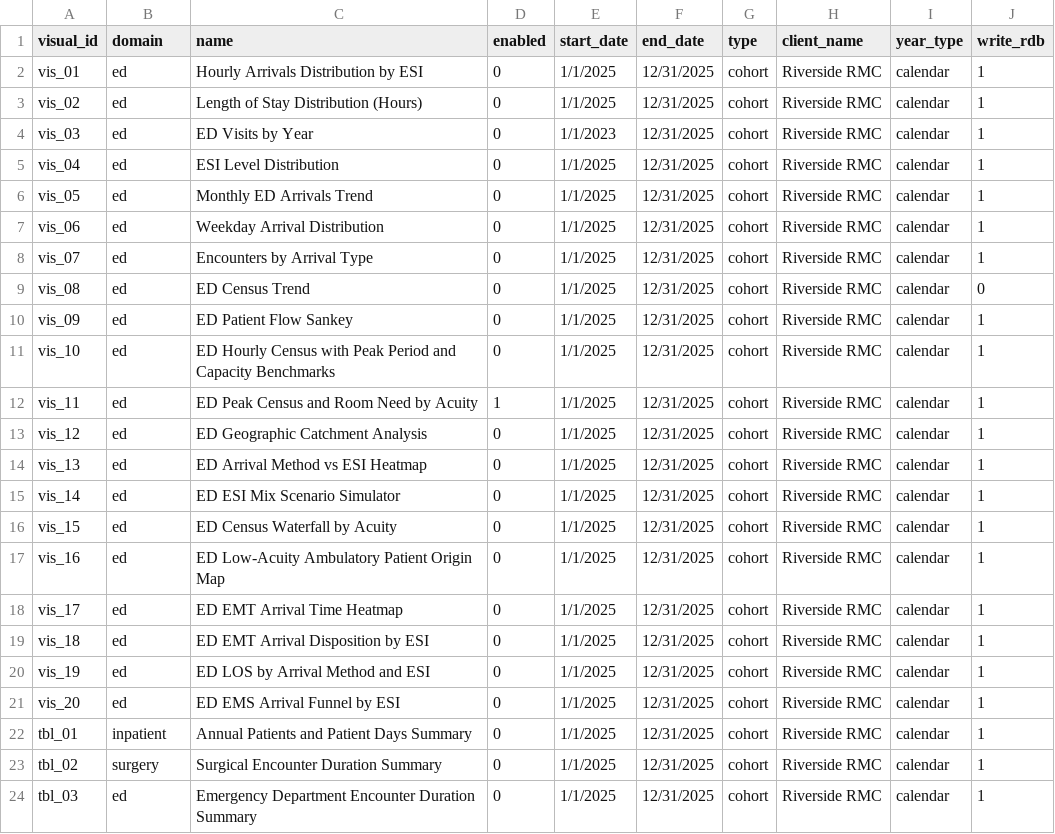
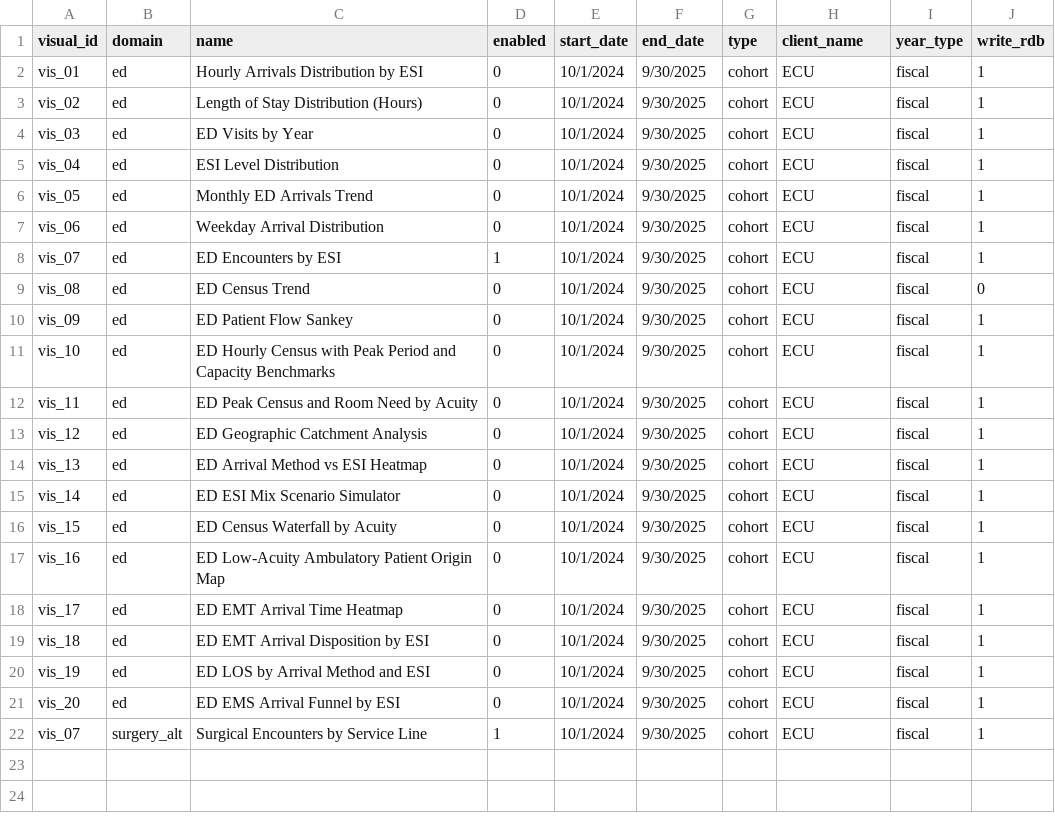
Before and after one commit to mwe-hdr/sbx-data-vis, a CSV file: data/input/params/vis_driver.csv, drawn as a sheet.

Commit message:
baby's first mapping enhancement, many vis_ programs still need to catch up to the new df_date_splitter udf and removing add_common_helper_columns

```diff
--- a/data/input/params/vis_driver.csv
+++ b/data/input/params/vis_driver.csv
@@ -1,24 +1,22 @@
 visual_id,domain,name,enabled,start_date,end_date,type,client_name,year_type,write_rdb
-vis_01,ed,Hourly Arrivals Distribution by ESI,0,1/1/2025,12/31/2025,cohort,Riverside RMC,calendar,1
-vis_02,ed,Length of Stay Distribution (Hours),0,1/1/2025,12/31/2025,cohort,Riverside RMC,calendar,1
-vis_03,ed,ED Visits by Year,0,1/1/2023,12/31/2025,cohort,Riverside RMC,calendar,1
-vis_04,ed,ESI Level Distribution,0,1/1/2025,12/31/2025,cohort,Riverside RMC,calendar,1
-vis_05,ed,Monthly ED Arrivals Trend,0,1/1/2025,12/31/2025,cohort,Riverside RMC,calendar,1
-vis_06,ed,Weekday Arrival Distribution,0,1/1/2025,12/31/2025,cohort,Riverside RMC,calendar,1
-vis_07,ed,Encounters by Arrival Type,0,1/1/2025,12/31/2025,cohort,Riverside RMC,calendar,1
-vis_08,ed,ED Census Trend,0,1/1/2025,12/31/2025,cohort,Riverside RMC,calendar,0
-vis_09,ed,ED Patient Flow Sankey,0,1/1/2025,12/31/2025,cohort,Riverside RMC,calendar,1
-vis_10,ed,ED Hourly Census with Peak Period and Capacity Benchmarks,0,1/1/2025,12/31/2025,cohort,Riverside RMC,calendar,1
-vis_11,ed,ED Peak Census and Room Need by Acuity,1,1/1/2025,12/31/2025,cohort,Riverside RMC,calendar,1
-vis_12,ed,ED Geographic Catchment Analysis,0,1/1/2025,12/31/2025,cohort,Riverside RMC,calendar,1
-vis_13,ed,ED Arrival Method vs ESI Heatmap,0,1/1/2025,12/31/2025,cohort,Riverside RMC,calendar,1
-vis_14,ed,ED ESI Mix Scenario Simulator,0,1/1/2025,12/31/2025,cohort,Riverside RMC,calendar,1
-vis_15,ed,ED Census Waterfall by Acuity,0,1/1/2025,12/31/2025,cohort,Riverside RMC,calendar,1
-vis_16,ed,ED Low-Acuity Ambulatory Patient Origin Map,0,1/1/2025,12/31/2025,cohort,Riverside RMC,calendar,1
-vis_17,ed,ED EMT Arrival Time Heatmap,0,1/1/2025,12/31/2025,cohort,Riverside RMC,calendar,1
-vis_18,ed,ED EMT Arrival Disposition by ESI,0,1/1/2025,12/31/2025,cohort,Riverside RMC,calendar,1
-vis_19,ed,ED LOS by Arrival Method and ESI,0,1/1/2025,12/31/2025,cohort,Riverside RMC,calendar,1
-vis_20,ed,ED EMS Arrival Funnel by ESI,0,1/1/2025,12/31/2025,cohort,Riverside RMC,calendar,1
-tbl_01,inpatient,Annual Patients and Patient Days Summary,0,1/1/2025,12/31/2025,cohort,Riverside RMC,calendar,1
-tbl_02,surgery,Surgical Encounter Duration Summary,0,1/1/2025,12/31/2025,cohort,Riverside RMC,calendar,1
-tbl_03,ed,Emergency Department Encounter Duration Summary,0,1/1/2025,12/31/2025,cohort,Riverside RMC,calendar,1
+vis_01,ed,Hourly Arrivals Distribution by ESI,0,10/1/2024,9/30/2025,cohort,ECU,fiscal,1
+vis_02,ed,Length of Stay Distribution (Hours),0,10/1/2024,9/30/2025,cohort,ECU,fiscal,1
+vis_03,ed,ED Visits by Year,0,10/1/2024,9/30/2025,cohort,ECU,fiscal,1
+vis_04,ed,ESI Level Distribution,0,10/1/2024,9/30/2025,cohort,ECU,fiscal,1
+vis_05,ed,Monthly ED Arrivals Trend,0,10/1/2024,9/30/2025,cohort,ECU,fiscal,1
+vis_06,ed,Weekday Arrival Distribution,0,10/1/2024,9/30/2025,cohort,ECU,fiscal,1
+vis_07,ed,ED Encounters by ESI,1,10/1/2024,9/30/2025,cohort,ECU,fiscal,1
+vis_08,ed,ED Census Trend,0,10/1/2024,9/30/2025,cohort,ECU,fiscal,0
+vis_09,ed,ED Patient Flow Sankey,0,10/1/2024,9/30/2025,cohort,ECU,fiscal,1
+vis_10,ed,ED Hourly Census with Peak Period and Capacity Benchmarks,0,10/1/2024,9/30/2025,cohort,ECU,fiscal,1
+vis_11,ed,ED Peak Census and Room Need by Acuity,0,10/1/2024,9/30/2025,cohort,ECU,fiscal,1
+vis_12,ed,ED Geographic Catchment Analysis,0,10/1/2024,9/30/2025,cohort,ECU,fiscal,1
+vis_13,ed,ED Arrival Method vs ESI Heatmap,0,10/1/2024,9/30/2025,cohort,ECU,fiscal,1
+vis_14,ed,ED ESI Mix Scenario Simulator,0,10/1/2024,9/30/2025,cohort,ECU,fiscal,1
+vis_15,ed,ED Census Waterfall by Acuity,0,10/1/2024,9/30/2025,cohort,ECU,fiscal,1
+vis_16,ed,ED Low-Acuity Ambulatory Patient Origin Map,0,10/1/2024,9/30/2025,cohort,ECU,fiscal,1
+vis_17,ed,ED EMT Arrival Time Heatmap,0,10/1/2024,9/30/2025,cohort,ECU,fiscal,1
+vis_18,ed,ED EMT Arrival Disposition by ESI,0,10/1/2024,9/30/2025,cohort,ECU,fiscal,1
+vis_19,ed,ED LOS by Arrival Method and ESI,0,10/1/2024,9/30/2025,cohort,ECU,fiscal,1
+vis_20,ed,ED EMS Arrival Funnel by ESI,0,10/1/2024,9/30/2025,cohort,ECU,fiscal,1
+vis_07,surgery_alt,Surgical Encounters by Service Line,1,10/1/2024,9/30/2025,cohort,ECU,fiscal,1
```
Also changed, not shown: 8 other files.
